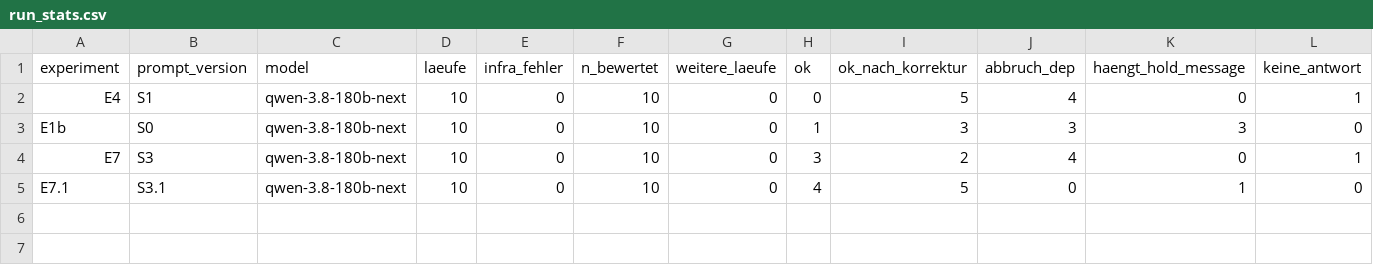
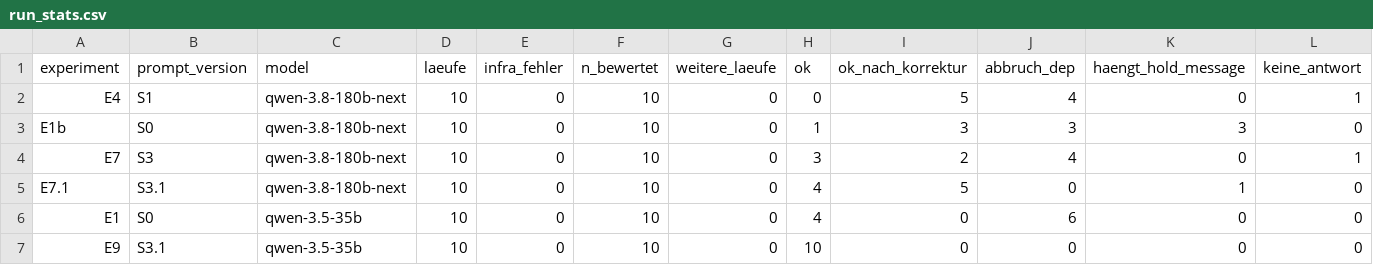
Before and after one commit to lstrozzi/instantrag-poc, a CSV file: results/run_stats.csv, drawn as a sheet; only a part is shown; rows hold the shown columns only; the diff names each change by its address in the sheet, - before the commit and + after, or states it on an @@ line.

```diff
--- a/results/run_stats.csv
+++ b/results/run_stats.csv
+row 6: E1 | S0 | qwen-3.5-35b | 10 | 0 | 10 | 0 | 4 | 0 | 6 | 0 | 0
+row 7: E9 | S3.1 | qwen-3.5-35b | 10 | 0 | 10 | 0 | 10 | 0 | 0 | 0 | 0
```
Also changed, not shown: results/failed_runs.csv, results/run_summary.csv, 6 other files.
